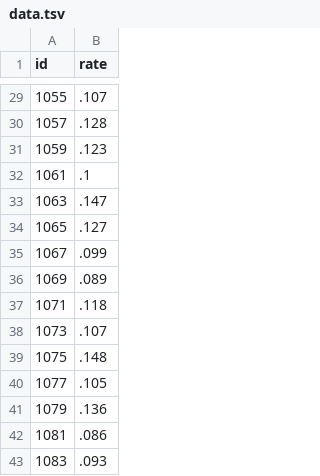
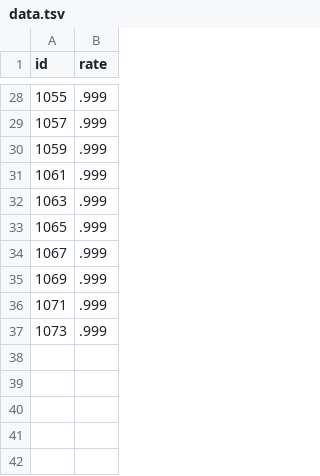
Before and after one commit to nathanhwyoung/oregon_d3, a TSV file: data.tsv, drawn as a sheet; only a part is shown, gaps mark what is left out; the diff covers the shown part only.

```diff
--- a/data.tsv
+++ b/data.tsv
@@ -29,15 +28,10 @@ id	rate
-1055	.107
-1057	.128
-1059	.123
-1061	.1
-1063	.147
-1065	.127
-1067	.099
-1069	.089
-1071	.118
-1073	.107
-1075	.148
-1077	.105
-1079	.136
-1081	.086
-1083	.093
+1055	.999
+1057	.999
+1059	.999
+1061	.999
+1063	.999
+1065	.999
+1067	.999
+1069	.999
+1071	.999
+1073	.999
```
Also changed, not shown: 1 removed row and 26 edited cells elsewhere in this file, 2 other files.
